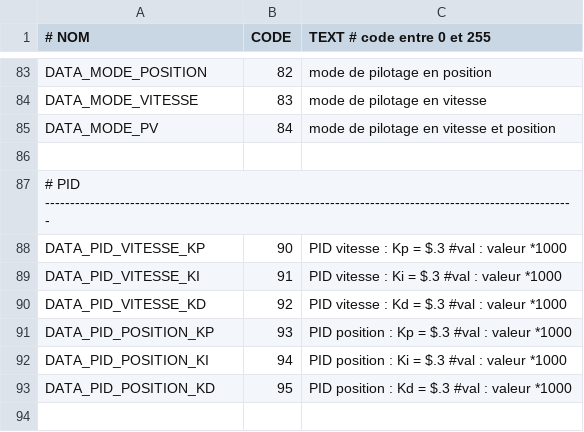
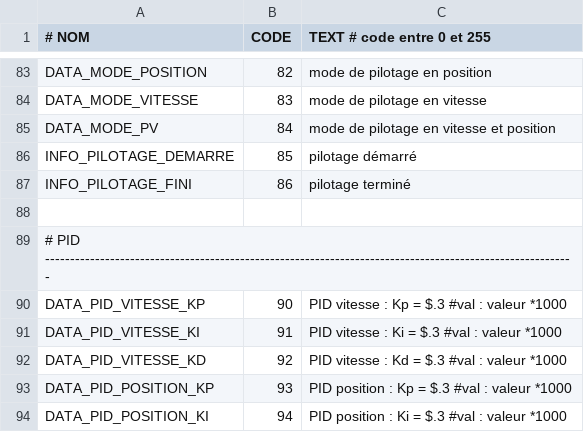
Before and after one commit to pierreallier/ArduinoPorteBlum, a CSV file: protocol.csv, drawn as a sheet; only a part is shown, gaps mark what is left out; the shorter side is filled out with more unchanged rows; the diff names each change by its address in the sheet, - before the commit and + after, or states it on an @@ line.

```diff
--- a/protocol.csv
+++ b/protocol.csv
+row 86: INFO_PILOTAGE_DEMARRE | 85 | pilotage démarré
+row 87: INFO_PILOTAGE_FINI | 86 | pilotage terminé
```
Also changed, not shown: 8 other files.
